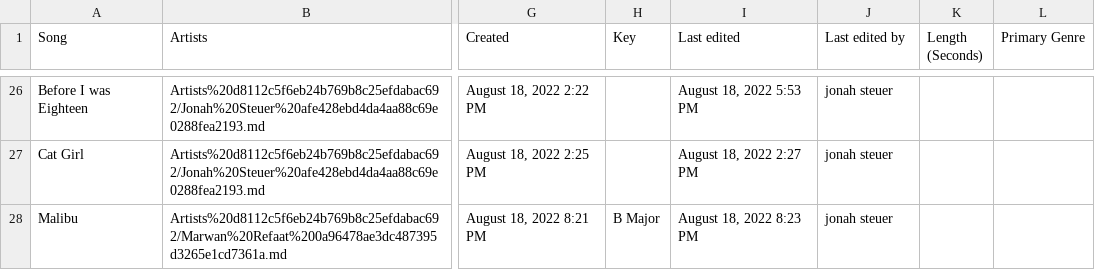
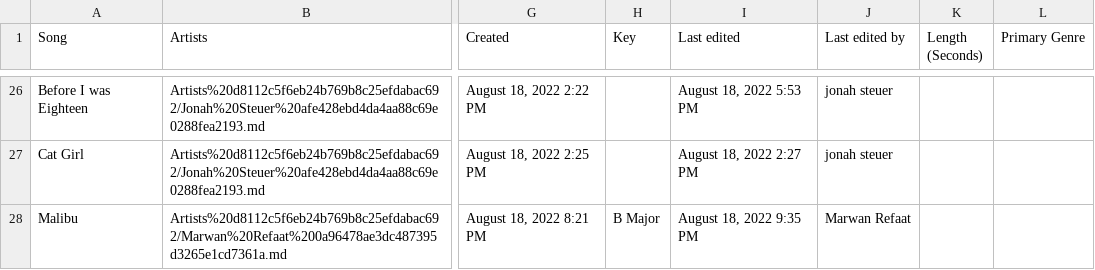
Before and after one commit to MarwanRefaat/transcend, a CSV file: markdown/Transcend ba178c00be234456922f79ff41328167/Music d5c3e8139e1f451c82a5f1a5db77846e.csv, drawn as a sheet; only a part is shown, gaps mark what is left out; the diff names each change by its address in the sheet, - before the commit and + after, or states it on an @@ line.

```diff
--- a/markdown/Transcend ba178c00be234456922f79ff41328167/Music d5c3e8139e1f451c82a5f1a5db77846e.csv
+++ b/markdown/Transcend ba178c00be234456922f79ff41328167/Music d5c3e8139e1f451c82a5f1a5db77846e.csv
-I28 (Last edited): August 18, 2022 8:23 PM
+I28 (Last edited): August 18, 2022 9:35 PM
-J28 (Last edited by): jonah steuer
+J28 (Last edited by): Marwan Refaat
```
Also changed, not shown: 5 other files.
